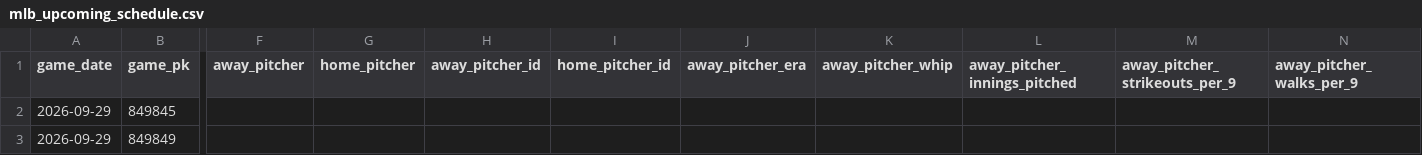
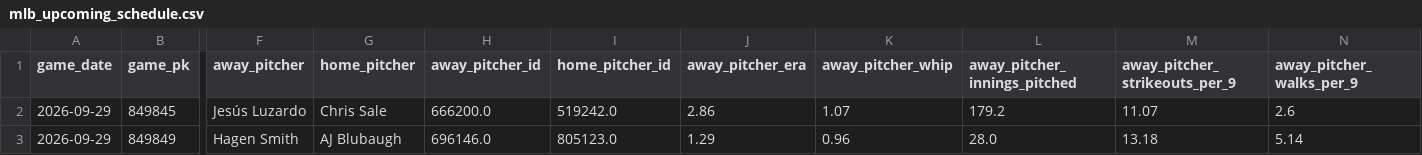
Before and after one commit to minasyan222-glitch/requirements.txt, a CSV file: data/raw/mlb/mlb_upcoming_schedule.csv, drawn as a sheet; only a part is shown, gaps mark what is left out; the diff covers the shown part only; the diff names each change by its address in the sheet, - before the commit and + after, or states it on an @@ line.

```diff
--- a/data/raw/mlb/mlb_upcoming_schedule.csv
+++ b/data/raw/mlb/mlb_upcoming_schedule.csv
-F2 (away_pitcher): (empty)
+F2 (away_pitcher): Jesús Luzardo
-G2 (home_pitcher): (empty)
+G2 (home_pitcher): Chris Sale
-H2 (away_pitcher_id): (empty)
+H2 (away_pitcher_id): 666200.0
-I2 (home_pitcher_id): (empty)
+I2 (home_pitcher_id): 519242.0
-J2 (away_pitcher_era): (empty)
+J2 (away_pitcher_era): 2.86
-K2 (away_pitcher_whip): (empty)
+K2 (away_pitcher_whip): 1.07
-L2 (away_pitcher_innings_pitched): (empty)
+L2 (away_pitcher_innings_pitched): 179.2
-M2 (away_pitcher_strikeouts_per_9): (empty)
+M2 (away_pitcher_strikeouts_per_9): 11.07
-N2 (away_pitcher_walks_per_9): (empty)
+N2 (away_pitcher_walks_per_9): 2.6
-F3 (away_pitcher): (empty)
+F3 (away_pitcher): Hagen Smith
-G3 (home_pitcher): (empty)
+G3 (home_pitcher): AJ Blubaugh
-H3 (away_pitcher_id): (empty)
+H3 (away_pitcher_id): 696146.0
-I3 (home_pitcher_id): (empty)
+I3 (home_pitcher_id): 805123.0
-J3 (away_pitcher_era): (empty)
+J3 (away_pitcher_era): 1.29
-K3 (away_pitcher_whip): (empty)
+K3 (away_pitcher_whip): 0.96
-L3 (away_pitcher_innings_pitched): (empty)
+L3 (away_pitcher_innings_pitched): 28.0
-M3 (away_pitcher_strikeouts_per_9): (empty)
+M3 (away_pitcher_strikeouts_per_9): 13.18
-N3 (away_pitcher_walks_per_9): (empty)
+N3 (away_pitcher_walks_per_9): 5.14
```
Also changed, not shown: 4 added rows and 38 edited cells elsewhere in this file, predictions/mlb_predictions.csv, 2 other files.
